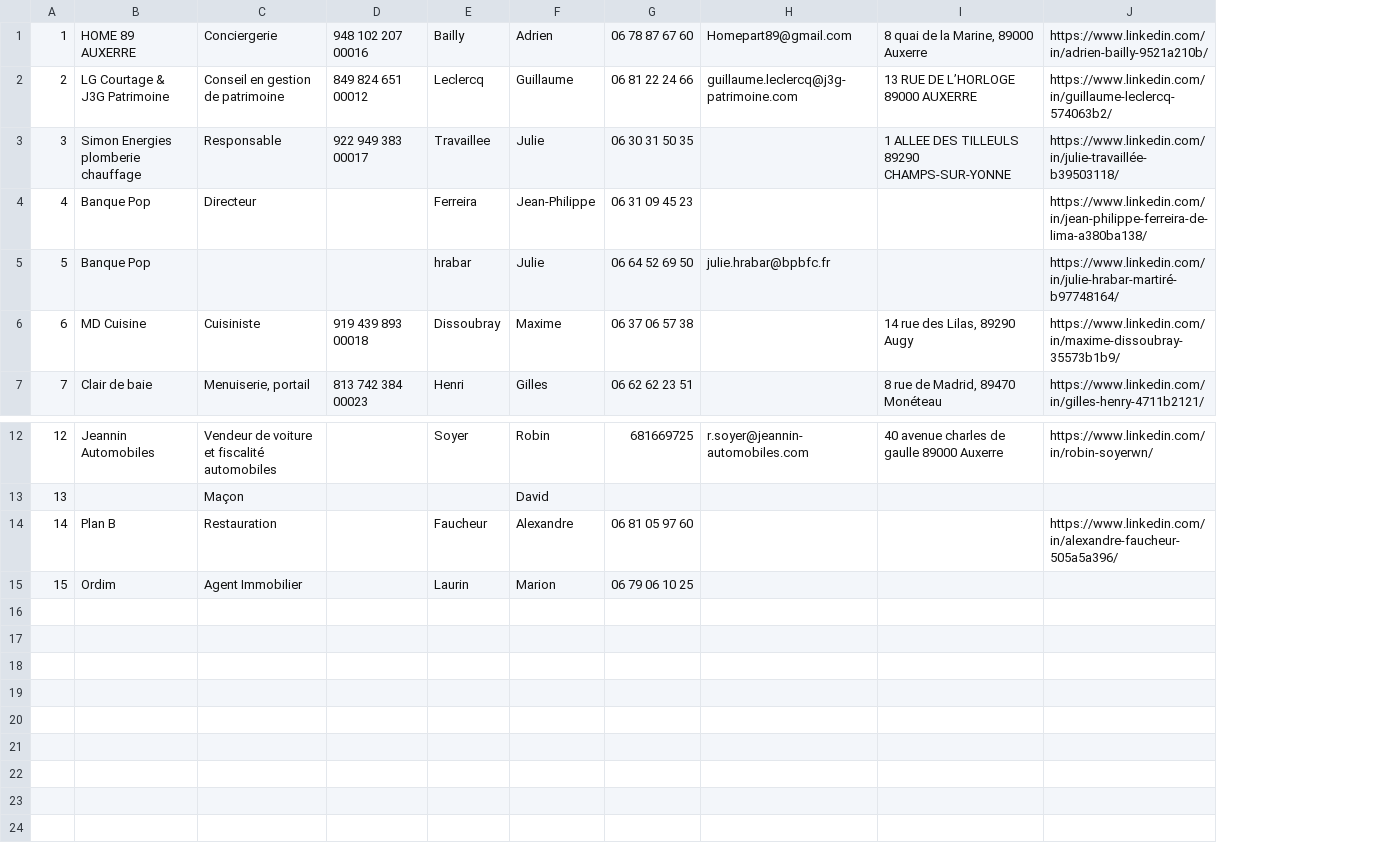
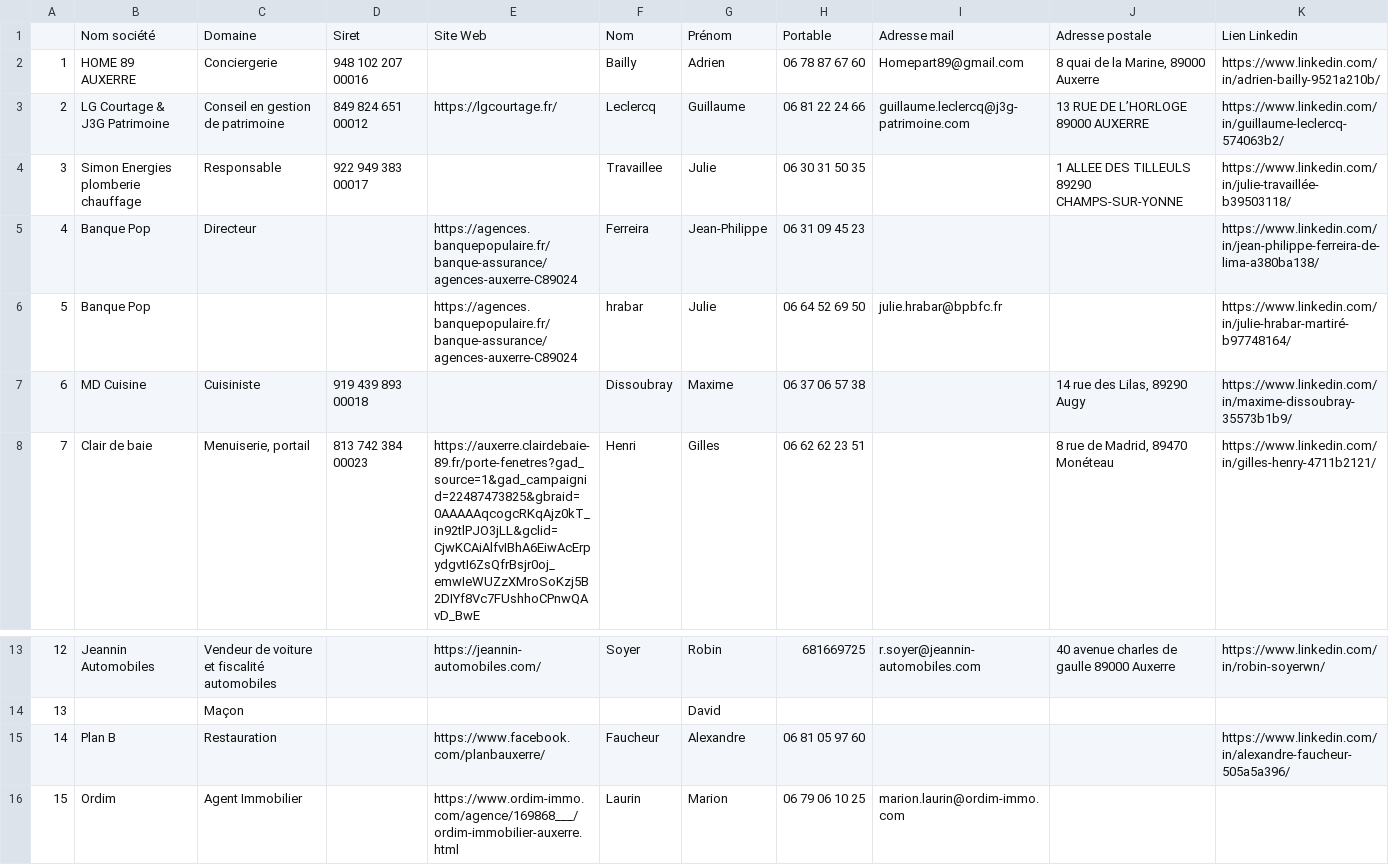
Before and after one commit to RobinVW89/Resonnance, a CSV file: Coordonnées club Resonnance.csv, drawn as a sheet; only a part is shown, gaps mark what is left out; addresses are those after the commit; the diff names each change by its address in the sheet, - before the commit and + after, or states it on an @@ line.

```diff
--- a/Coordonnées club Resonnance.csv
+++ b/Coordonnées club Resonnance.csv
+column E, rows 3-8: https://lgcourtage.fr/ |  | https://agences.banquepopulaire.fr/banque-assurance/agences-auxerre-C89024 | https://agences.banquepopulaire.fr/banque-assurance/agences-auxerre-C89024 |  | https://auxerre.clairdebaie-89.fr/porte-fenetres?gad_source=1&gad_campaignid=22487473825&gbraid=0AAAAAqcogcRKqAjz0kT_in92tlPJO3jLL&gclid=CjwKCAiAlfvIBhA6EiwAcErpydgvtI6ZsQfrBsjr0oj_emwIeWUZzXMroSoKzj5B2DIYf8Vc7FUshhoCPnwQAvD_BwE; rows 13-16: https://jeannin-automobiles.com/ |  | https://www.facebook.com/planbauxerre/ | https://www.ordim-immo.com/agence/169868___/ordim-immobilier-auxerre.html
+row 1:  | Nom société | Domaine | Siret | Site Web | Nom | Prénom | Portable | Adresse mail | Adresse postale | Lien Linkedin
-I16: (empty)
+I16: marion.laurin@ordim-immo.com
```
Also changed, not shown: 7 other files.
